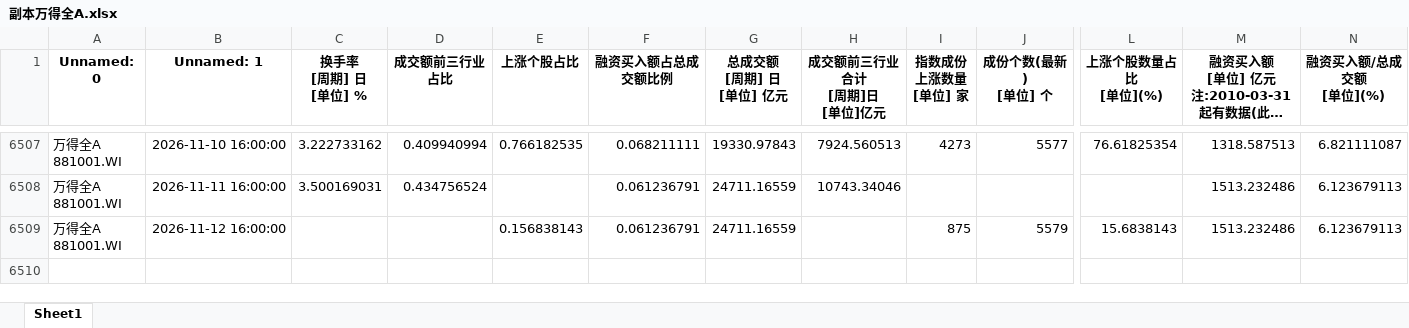
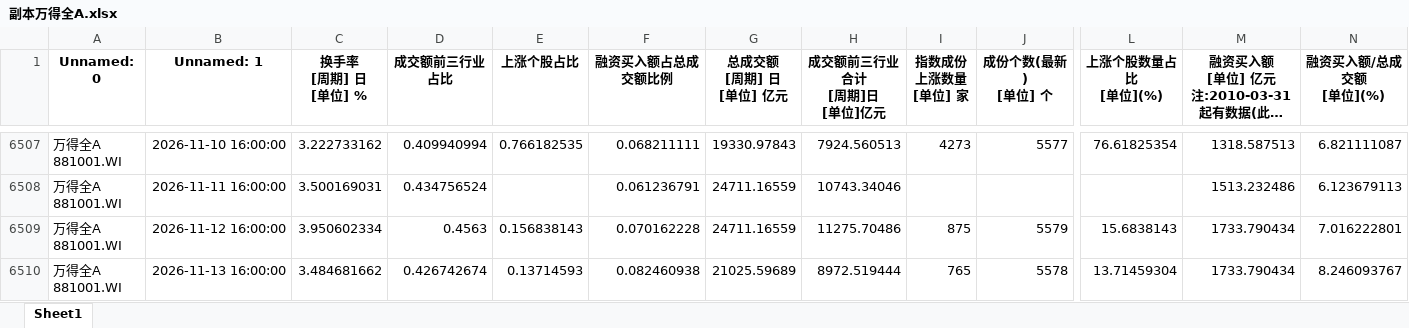
Before and after one commit to wsjjasper/share, an Excel workbook: docs/副本万得全A.xlsx, sheet Sheet1, drawn as a sheet; only a part is shown, gaps mark what is left out; long unchanged cells end in …; values as stored, in another font and other column widths than the file's, no borders; rows hold the shown columns only; ↵ is a line break in a cell; the diff names each change by its address in the sheet, - before the commit and + after, or states it on an @@ line.

```diff
--- a/docs/副本万得全A.xlsx (sheet Sheet1)
+++ b/docs/副本万得全A.xlsx (sheet Sheet1)
-C6509 (换手率 [周期] 日 [单位] %): (empty)
+C6509 (换手率 [周期] 日 [单位] %): 3.950602334
-D6509 (成交额前三行业占比): (empty)
+D6509 (成交额前三行业占比): 0.4563
-F6509 (融资买入额占总成交额比例): 0.061236791
+F6509 (融资买入额占总成交额比例): 0.070162228
-H6509 (成交额前三行业合计 [周期]日 [单位]亿元): (empty)
+H6509 (成交额前三行业合计 [周期]日 [单位]亿元): 11275.70486
-M6509: 1513.232486
+M6509: 1733.790434
-N6509 (融资买入额/总成交额 [单位](%)): 6.123679113
+N6509 (融资买入额/总成交额 [单位](%)): 7.016222801
+row 6510: 万得全A ↵ 881001.WI | 2026-11-13 16:00:00 | 3.484681662 | 0.426742674 | 0.13714593 | 0.082460938 | 21025.59689 | 8972.519444 | 765 | 5578 | 13.71459304 | 1733.790434 | 8.246093767
```
Also changed, not shown: docs/情绪指标_结果.xlsx, 副本万得全A.xlsx, 12 other files.
